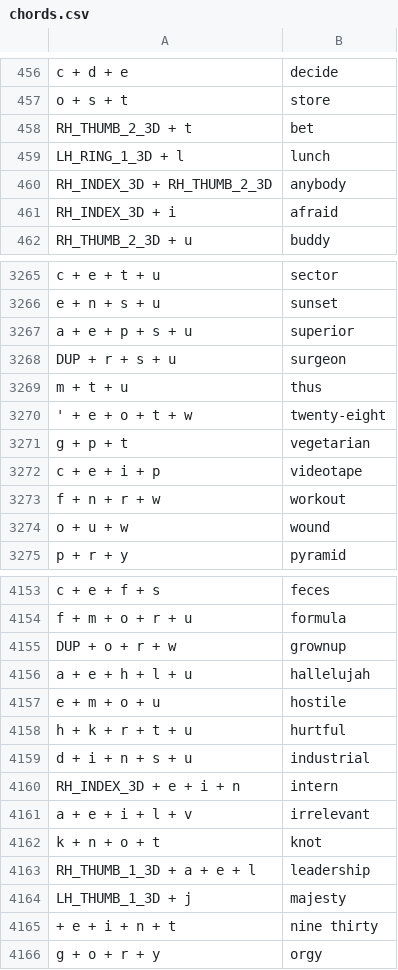
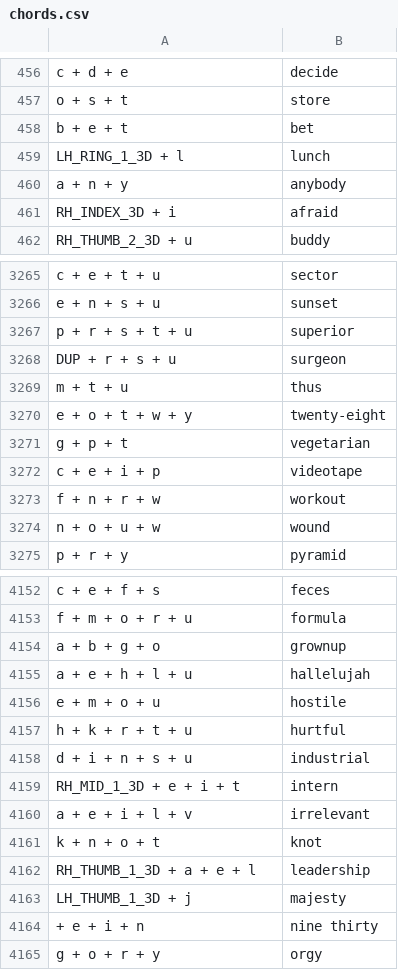
Before and after one commit to bittujoju/charachorder, a CSV file: chords.csv, drawn as a sheet; only a part is shown, gaps mark what is left out; the diff covers the shown part only.

```diff
--- a/chords.csv
+++ b/chords.csv
@@ -457,5 +457,5 @@ c + d + e,decide
 o + s + t,store
-RH_THUMB_2_3D + t,bet
+b + e + t,bet
 LH_RING_1_3D + l,lunch
-RH_INDEX_3D + RH_THUMB_2_3D,anybody
+a + n + y,anybody
 RH_INDEX_3D + i,afraid
@@ -3266,6 +3266,6 @@ c + e + t + u,sector
 e + n + s + u,sunset
-a + e + p + s + u,superior
+p + r + s + t + u,superior
 DUP + r + s + u,surgeon
 m + t + u,thus
-' + e + o + t + w,twenty-eight
+e + o + t + w + y,twenty-eight
 g + p + t,vegetarian
@@ -3273,3 +3273,3 @@ c + e + i + p,videotape
 f + n + r + w,workout
-o + u + w,wound
+n + o + u + w,wound
 p + r + y,pyramid
@@ -4154,3 +4153,3 @@ c + e + f + s,feces
 f + m + o + r + u,formula
-DUP + o + r + w,grownup
+a + b + g + o,grownup
 a + e + h + l + u,hallelujah
@@ -4159,3 +4158,3 @@ h + k + r + t + u,hurtful
 d + i + n + s + u,industrial
-RH_INDEX_3D + e + i + n,intern
+RH_MID_1_3D + e + i + t,intern
 a + e + i + l + v,irrelevant
@@ -4164,3 +4163,3 @@ RH_THUMB_1_3D + a + e + l,leadership
 LH_THUMB_1_3D + j,majesty
-  + e + i + n + t,nine thirty
+  + e + i + n,nine thirty
 g + o + r + y,orgy
```
Also changed, not shown: 1 added row, 2 removed rows and 111 edited cells elsewhere in this file, 2 other files.
